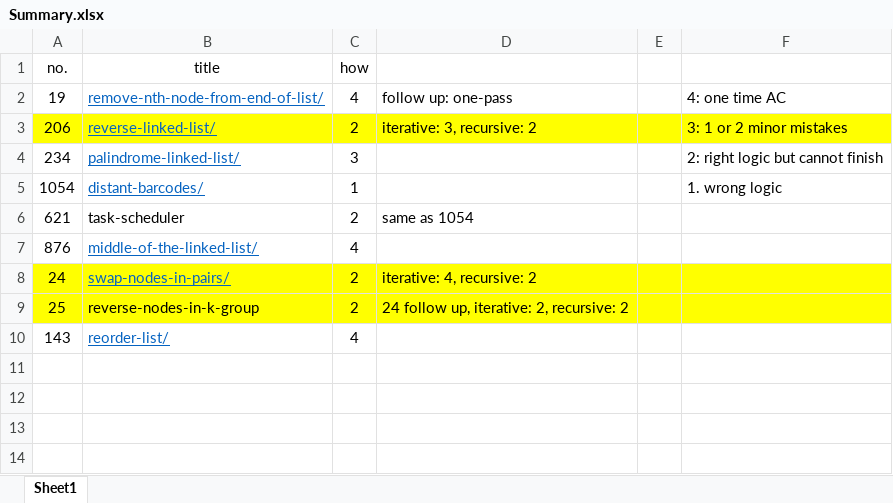
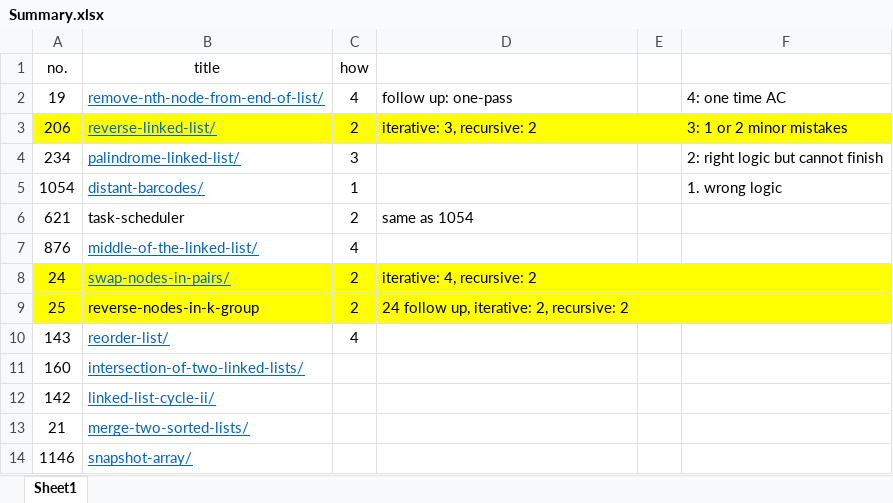
Before and after one commit to tyqi11/leetcode, an Excel workbook: Summary.xlsx, sheet Sheet1, drawn as a sheet; values as stored, in another font and other column widths than the file's, no borders; conditional formats not drawn; the diff names each change by its address in the sheet, - before the commit and + after, or states it on an @@ line.

```diff
--- a/Summary.xlsx (sheet Sheet1)
+++ b/Summary.xlsx (sheet Sheet1)
+row 11: 160 | intersection-of-two-linked-lists/
+row 12: 142 | linked-list-cycle-ii/
+row 13: 21 | merge-two-sorted-lists/
+row 14: 1146 | snapshot-array/
```
Also changed, not shown: 1 other file.
